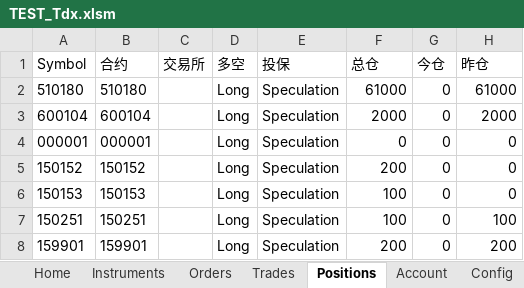
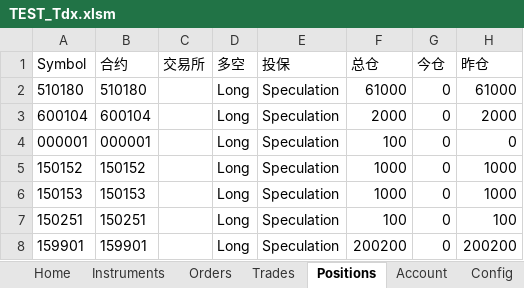
Before and after one commit to sagpant/XAPI2, an Excel workbook: COM/TEST_Tdx.xlsm, sheet Positions, drawn as a sheet; values as stored, in another font and other column widths than the file's, no borders; charts and pictures not drawn; the diff names each change by its address in the sheet, - before the commit and + after, or states it on an @@ line.

```diff
--- a/COM/TEST_Tdx.xlsm (sheet Positions)
+++ b/COM/TEST_Tdx.xlsm (sheet Positions)
-F4 (总仓): 0
+F4 (总仓): 100
-F5 (总仓): 200
+F5 (总仓): 1000
-H5:H6 (昨仓): 0
+H5:H6 (昨仓): 1000
-F6 (总仓): 100
+F6 (总仓): 1000
-F8 (总仓): 200
+F8 (总仓): 200200
-H8 (昨仓): 200
+H8 (昨仓): 200200
```
Also changed, not shown: sheet Orders, sheet Trades, sheet Config, 8 other files.
